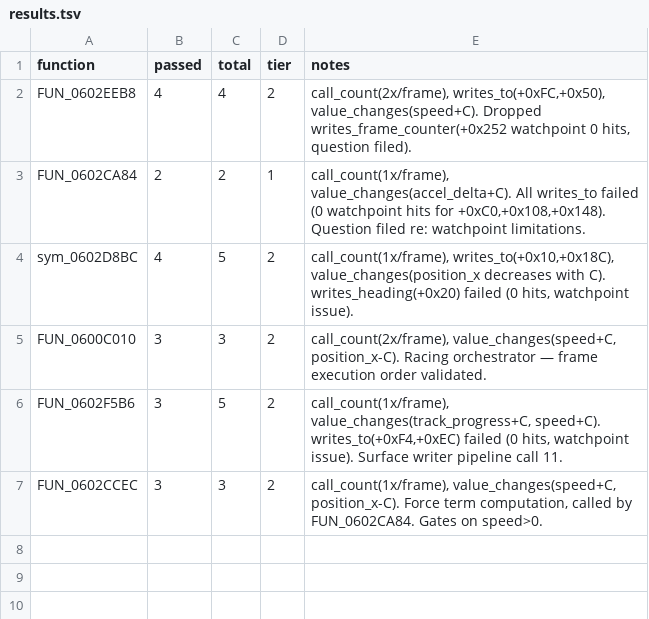
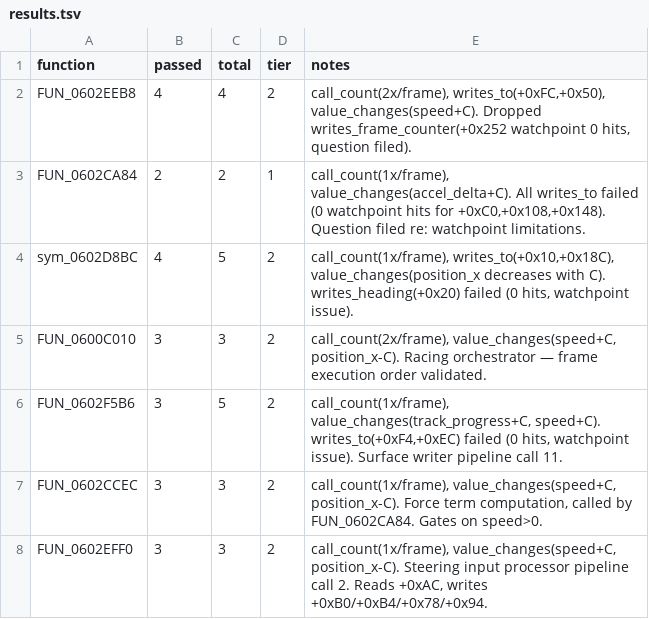
Before and after one commit to AJBats/saturn-daytona-usa-re, a TSV file: workstreams/auto_re/results.tsv, drawn as a sheet.

```diff
--- a/workstreams/auto_re/results.tsv
+++ b/workstreams/auto_re/results.tsv
@@ -7 +7,2 @@ FUN_0602F5B6	3	5	2	call_count(1x/frame), value_changes(track_progress+C, speed+C
 FUN_0602CCEC	3	3	2	call_count(1x/frame), value_changes(speed+C, position_x-C). Force term computation, called by FUN_0602CA84. Gates on speed>0.
+FUN_0602EFF0	3	3	2	call_count(1x/frame), value_changes(speed+C, position_x-C). Steering input processor pipeline call 2. Reads +0xAC, writes +0xB0/+0xB4/+0x78/+0x94.
```
Also changed, not shown: 1 other file.
